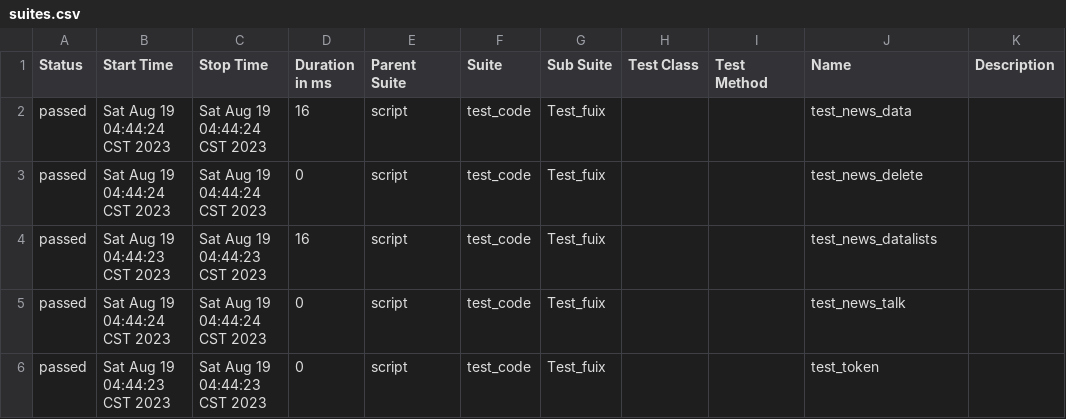
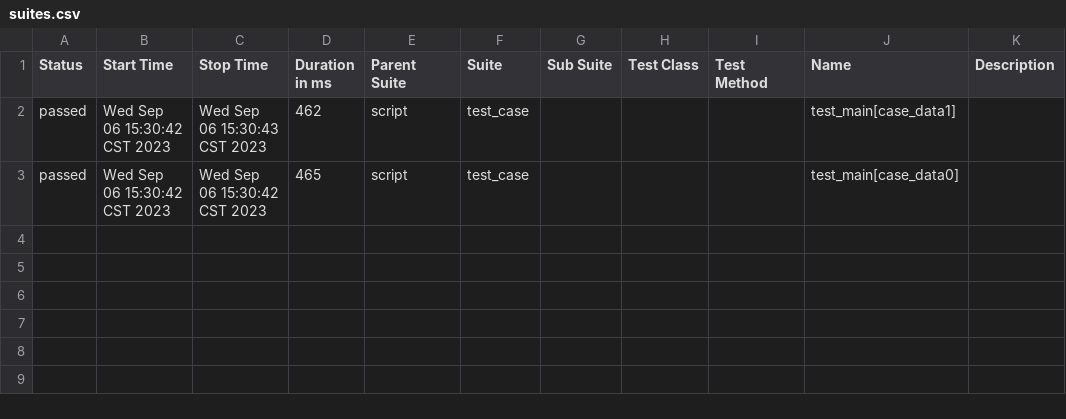
Before and after one commit to ZhiXianSheng1/ApiTest_, a CSV file: reports/report/data/suites.csv, drawn as a sheet; removed rows and columns are numbered as before the commit, all else as after; the diff names each change by its address in the sheet, - before the commit and + after, or states it on an @@ line.

```diff
--- a/reports/report/data/suites.csv
+++ b/reports/report/data/suites.csv
-B2 (Start Time): Sat Aug 19 04:44:24 CST 2023
+B2 (Start Time): Wed Sep 06 15:30:42 CST 2023
-C2 (Stop Time): Sat Aug 19 04:44:24 CST 2023
+C2 (Stop Time): Wed Sep 06 15:30:43 CST 2023
-D2 (Duration in ms): 16
+D2 (Duration in ms): 462
-F2 (Suite): test_code
+F2 (Suite): test_case
-G2 (Sub Suite): Test_fuix
+G2 (Sub Suite): (empty)
-J2 (Name): test_news_data
+J2 (Name): test_main[case_data1]
-row 3: passed | Sat Aug 19 04:44:24 CST 2023 | Sat Aug 19 04:44:24 CST 2023 | 0 | script | test_code | Test_fuix |  |  | test_news_delete
-B3 (Start Time): Sat Aug 19 04:44:23 CST 2023
+B3 (Start Time): Wed Sep 06 15:30:42 CST 2023
-C3 (Stop Time): Sat Aug 19 04:44:23 CST 2023
+C3 (Stop Time): Wed Sep 06 15:30:42 CST 2023
-D3 (Duration in ms): 16
+D3 (Duration in ms): 465
-F3 (Suite): test_code
+F3 (Suite): test_case
-G3 (Sub Suite): Test_fuix
+G3 (Sub Suite): (empty)
-J3 (Name): test_news_datalists
+J3 (Name): test_main[case_data0]
-row 5: passed | Sat Aug 19 04:44:24 CST 2023 | Sat Aug 19 04:44:24 CST 2023 | 0 | script | test_code | Test_fuix |  |  | test_news_talk
-row 6: passed | Sat Aug 19 04:44:23 CST 2023 | Sat Aug 19 04:44:23 CST 2023 | 0 | script | test_code | Test_fuix |  |  | test_token
```
Also changed, not shown: 36 other files.
